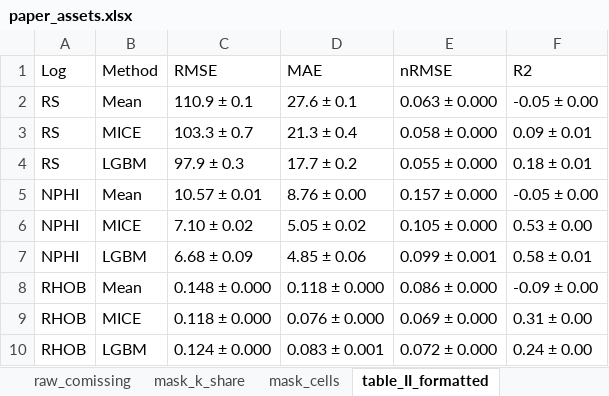
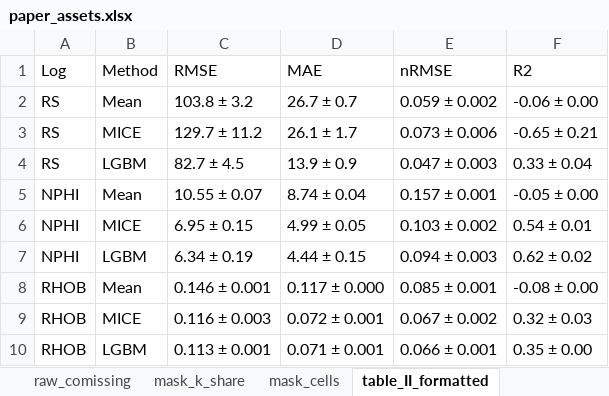
Before and after one commit to hpputro/lithology, an Excel workbook: results/paper/paper_assets.xlsx, sheet table_II_formatted, drawn as a sheet; values as stored, in another font and other column widths than the file's, no borders; the diff names each change by its address in the sheet, - before the commit and + after, or states it on an @@ line.

```diff
--- a/results/paper/paper_assets.xlsx (sheet table_II_formatted)
+++ b/results/paper/paper_assets.xlsx (sheet table_II_formatted)
-C2 (RMSE): 110.9 ± 0.1
+C2 (RMSE): 103.8 ± 3.2
-D2 (MAE): 27.6 ± 0.1
+D2 (MAE): 26.7 ± 0.7
-E2 (nRMSE): 0.063 ± 0.000
+E2 (nRMSE): 0.059 ± 0.002
-F2 (R2): -0.05 ± 0.00
+F2 (R2): -0.06 ± 0.00
-C3 (RMSE): 103.3 ± 0.7
+C3 (RMSE): 129.7 ± 11.2
-D3 (MAE): 21.3 ± 0.4
+D3 (MAE): 26.1 ± 1.7
-E3 (nRMSE): 0.058 ± 0.000
+E3 (nRMSE): 0.073 ± 0.006
-F3 (R2): 0.09 ± 0.01
+F3 (R2): -0.65 ± 0.21
-C4 (RMSE): 97.9 ± 0.3
+C4 (RMSE): 82.7 ± 4.5
-D4 (MAE): 17.7 ± 0.2
+D4 (MAE): 13.9 ± 0.9
-E4 (nRMSE): 0.055 ± 0.000
+E4 (nRMSE): 0.047 ± 0.003
-F4 (R2): 0.18 ± 0.01
+F4 (R2): 0.33 ± 0.04
-C5 (RMSE): 10.57 ± 0.01
+C5 (RMSE): 10.55 ± 0.07
-D5 (MAE): 8.76 ± 0.00
+D5 (MAE): 8.74 ± 0.04
-E5 (nRMSE): 0.157 ± 0.000
+E5 (nRMSE): 0.157 ± 0.001
-C6 (RMSE): 7.10 ± 0.02
+C6 (RMSE): 6.95 ± 0.15
-D6 (MAE): 5.05 ± 0.02
+D6 (MAE): 4.99 ± 0.05
-E6 (nRMSE): 0.105 ± 0.000
+E6 (nRMSE): 0.103 ± 0.002
-F6 (R2): 0.53 ± 0.00
+F6 (R2): 0.54 ± 0.01
-C7 (RMSE): 6.68 ± 0.09
+C7 (RMSE): 6.34 ± 0.19
-D7 (MAE): 4.85 ± 0.06
+D7 (MAE): 4.44 ± 0.15
-E7 (nRMSE): 0.099 ± 0.001
+E7 (nRMSE): 0.094 ± 0.003
-F7 (R2): 0.58 ± 0.01
+F7 (R2): 0.62 ± 0.02
-C8 (RMSE): 0.148 ± 0.000
+C8 (RMSE): 0.146 ± 0.001
-D8 (MAE): 0.118 ± 0.000
+D8 (MAE): 0.117 ± 0.000
-E8 (nRMSE): 0.086 ± 0.000
+E8 (nRMSE): 0.085 ± 0.001
-F8 (R2): -0.09 ± 0.00
+F8 (R2): -0.08 ± 0.00
-C9 (RMSE): 0.118 ± 0.000
+C9 (RMSE): 0.116 ± 0.003
-D9 (MAE): 0.076 ± 0.000
+D9 (MAE): 0.072 ± 0.001
-E9 (nRMSE): 0.069 ± 0.000
+E9 (nRMSE): 0.067 ± 0.002
-F9 (R2): 0.31 ± 0.00
+F9 (R2): 0.32 ± 0.03
-C10 (RMSE): 0.124 ± 0.000
+C10 (RMSE): 0.113 ± 0.001
-D10 (MAE): 0.083 ± 0.001
+D10 (MAE): 0.071 ± 0.001
-E10 (nRMSE): 0.072 ± 0.000
+E10 (nRMSE): 0.066 ± 0.001
-F10 (R2): 0.24 ± 0.00
+F10 (R2): 0.35 ± 0.00
```
Also changed, not shown: sheet stability, sheet per_well_formatted, sheet table_III_formatted, sheet mask_k_share, sheet mask_cells, 18 other files.
